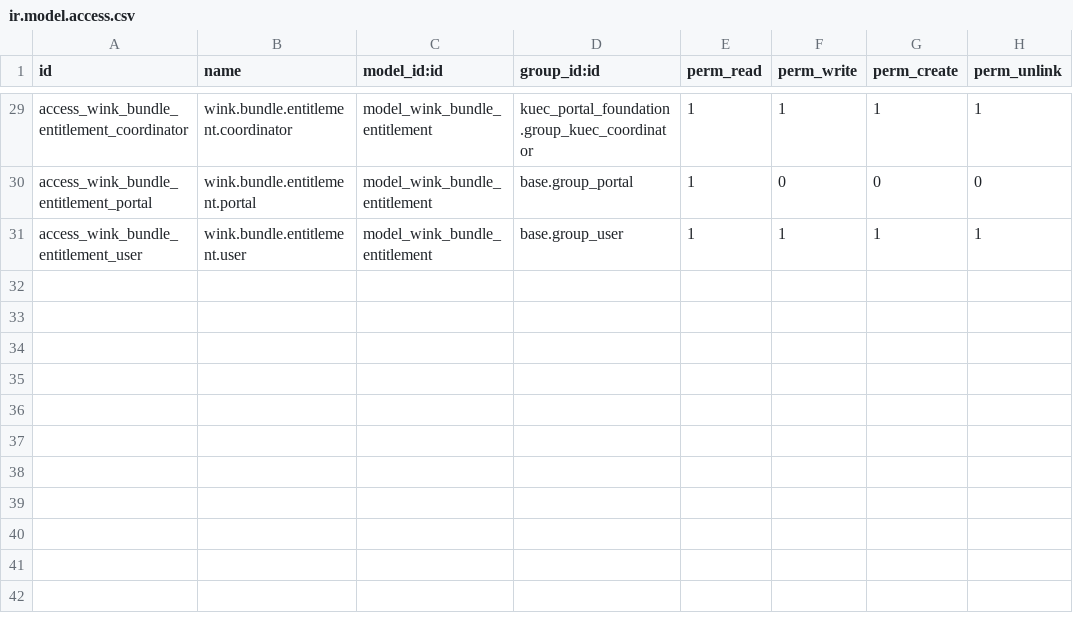
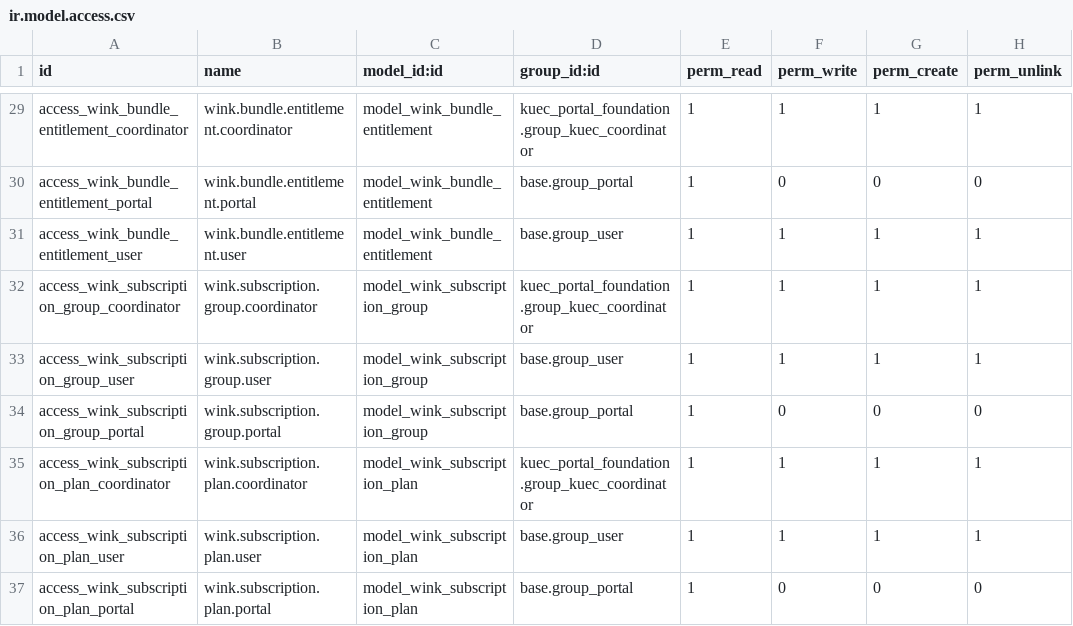
Before and after one commit to m-sankar-kaizen/kuec-wink, a CSV file: kuec_service_catalogue/security/ir.model.access.csv, drawn as a sheet; only a part is shown, gaps mark what is left out; the diff names each change by its address in the sheet, - before the commit and + after, or states it on an @@ line.

```diff
--- a/kuec_service_catalogue/security/ir.model.access.csv
+++ b/kuec_service_catalogue/security/ir.model.access.csv
+row 32: access_wink_subscription_group_coordinator | wink.subscription.group.coordinator | model_wink_subscription_group | kuec_portal_foundation.group_kuec_coordinator | 1 | 1 | 1 | 1
+row 33: access_wink_subscription_group_user | wink.subscription.group.user | model_wink_subscription_group | base.group_user | 1 | 1 | 1 | 1
+row 34: access_wink_subscription_group_portal | wink.subscription.group.portal | model_wink_subscription_group | base.group_portal | 1 | 0 | 0 | 0
+row 35: access_wink_subscription_plan_coordinator | wink.subscription.plan.coordinator | model_wink_subscription_plan | kuec_portal_foundation.group_kuec_coordinator | 1 | 1 | 1 | 1
+row 36: access_wink_subscription_plan_user | wink.subscription.plan.user | model_wink_subscription_plan | base.group_user | 1 | 1 | 1 | 1
+row 37: access_wink_subscription_plan_portal | wink.subscription.plan.portal | model_wink_subscription_plan | base.group_portal | 1 | 0 | 0 | 0
```
Also changed, not shown: 9 other files.
